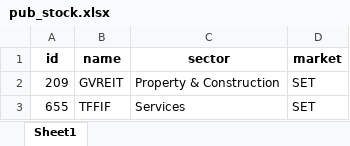
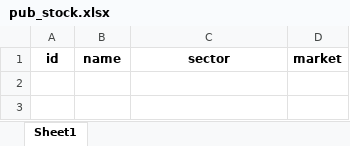
Before and after one commit to santimcs/A5, an Excel workbook: Excel/pub_stock.xlsx, sheet Sheet1, drawn as a sheet; values as stored, in another font and other column widths than the file's, no borders; the diff names each change by its address in the sheet, - before the commit and + after, or states it on an @@ line.

```diff
--- a/Excel/pub_stock.xlsx (sheet Sheet1)
+++ b/Excel/pub_stock.xlsx (sheet Sheet1)
-row 2: 209 | GVREIT | Property & Construction | SET
-row 3: 655 | TFFIF | Services | SET
```
Also changed, not shown: Ruby/watch-list-buys.xlsx, Ruby/watch-list-sell.xlsx, 32 other files.
